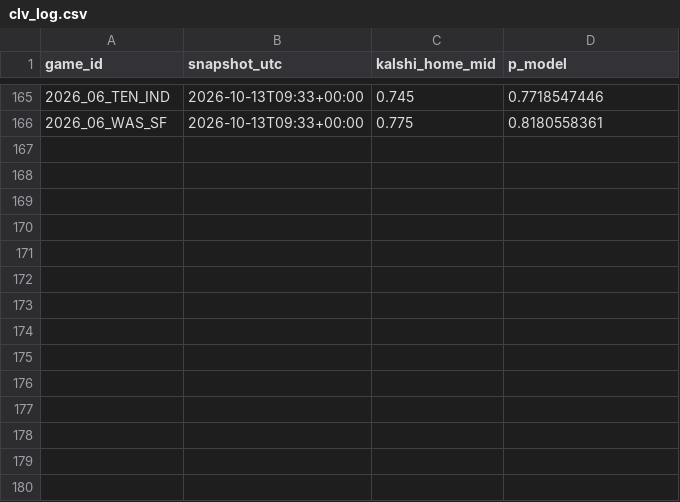
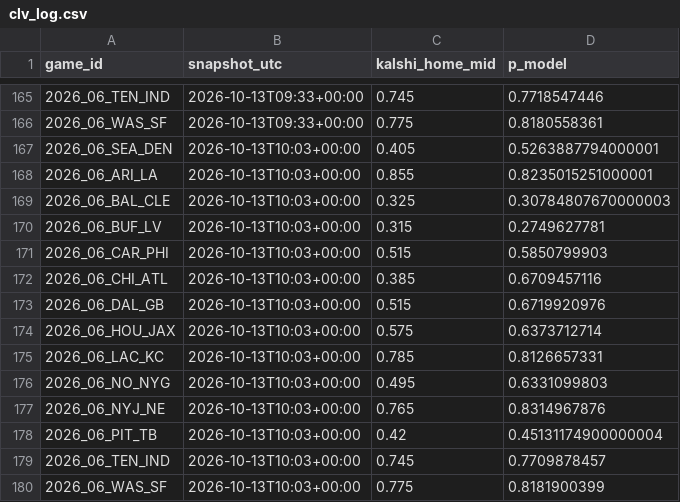
Before and after one commit to AlfredoMend/nfl-edge-board, a CSV file: data/clv_log.csv, drawn as a sheet; only a part is shown, gaps mark what is left out; the diff names each change by its address in the sheet, - before the commit and + after, or states it on an @@ line.

```diff
--- a/data/clv_log.csv
+++ b/data/clv_log.csv
+row 167: 2026_06_SEA_DEN | 2026-10-13T10:03+00:00 | 0.405 | 0.5263887794000001
+row 168: 2026_06_ARI_LA | 2026-10-13T10:03+00:00 | 0.855 | 0.8235015251000001
+row 169: 2026_06_BAL_CLE | 2026-10-13T10:03+00:00 | 0.325 | 0.30784807670000003
+row 170: 2026_06_BUF_LV | 2026-10-13T10:03+00:00 | 0.315 | 0.2749627781
+row 171: 2026_06_CAR_PHI | 2026-10-13T10:03+00:00 | 0.515 | 0.5850799903
+row 172: 2026_06_CHI_ATL | 2026-10-13T10:03+00:00 | 0.385 | 0.6709457116
+row 173: 2026_06_DAL_GB | 2026-10-13T10:03+00:00 | 0.515 | 0.6719920976
+row 174: 2026_06_HOU_JAX | 2026-10-13T10:03+00:00 | 0.575 | 0.6373712714
+row 175: 2026_06_LAC_KC | 2026-10-13T10:03+00:00 | 0.785 | 0.8126657331
+row 176: 2026_06_NO_NYG | 2026-10-13T10:03+00:00 | 0.495 | 0.6331099803
+row 177: 2026_06_NYJ_NE | 2026-10-13T10:03+00:00 | 0.765 | 0.8314967876
+row 178: 2026_06_PIT_TB | 2026-10-13T10:03+00:00 | 0.42 | 0.45131174900000004
+row 179: 2026_06_TEN_IND | 2026-10-13T10:03+00:00 | 0.745 | 0.7709878457
+row 180: 2026_06_WAS_SF | 2026-10-13T10:03+00:00 | 0.775 | 0.8181900399
```
Also changed, not shown: 11 other files.
